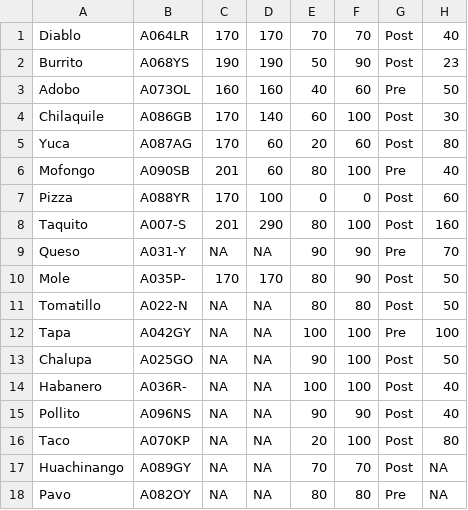
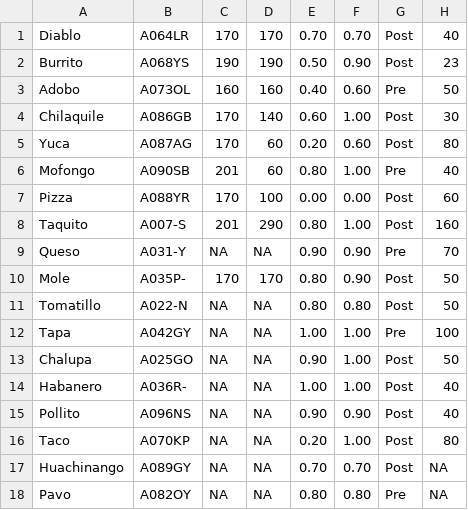
Before and after one commit to corinalogan/grackles, a CSV file: Files/Preregistrations/g_inhibition_datasummary.csv, drawn as a sheet.

Commit message:
added interobserver reliability, did data checking, ran go no go model

```diff
--- a/Files/Preregistrations/g_inhibition_datasummary.csv
+++ b/Files/Preregistrations/g_inhibition_datasummary.csv
@@ -1,18 +1,18 @@
-Diablo,A064LR,170,170,70,70,Post,40,
-Burrito,A068YS,190,190,50,90,Post,23,
-Adobo,A073OL,160,160,40,60,Pre,50,
-Chilaquile,A086GB,170,140,60,100,Post,30,
-Yuca,A087AG,170,60,20,60,Post,80,
-Mofongo,A090SB,201,60,80,100,Pre,40,
-Pizza,A088YR,170,100,0,0,Post,60,
-Taquito,A007-S,201,290,80,100,Post,160,
-Queso,A031-Y,NA,NA,90,90,Pre,70,
-Mole,A035P-,170,170,80,90,Post,50,
-Tomatillo,A022-N,NA,NA,80,80,Post,50,
-Tapa,A042GY,NA,NA,100,100,Pre,100,
-Chalupa,A025GO,NA,NA,90,100,Post,50,
-Habanero,A036R-,NA,NA,100,100,Post,40,
-Pollito,A096NS,NA,NA,90,90,Post,40,
-Taco,A070KP,NA,NA,20,100,Post,80,
-Huachinango,A089GY,NA,NA,70,70,Post,NA,
-Pavo,A082OY,NA,NA,80,80,Pre,NA,
+Diablo,A064LR,170,170,0.70,0.70,Post,40,
+Burrito,A068YS,190,190,0.50,0.90,Post,23,
+Adobo,A073OL,160,160,0.40,0.60,Pre,50,
+Chilaquile,A086GB,170,140,0.60,1.00,Post,30,
+Yuca,A087AG,170,60,0.20,0.60,Post,80,
+Mofongo,A090SB,201,60,0.80,1.00,Pre,40,
+Pizza,A088YR,170,100,0.00,0.00,Post,60,
+Taquito,A007-S,201,290,0.80,1.00,Post,160,
+Queso,A031-Y,NA,NA,0.90,0.90,Pre,70,
+Mole,A035P-,170,170,0.80,0.90,Post,50,
+Tomatillo,A022-N,NA,NA,0.80,0.80,Post,50,
+Tapa,A042GY,NA,NA,1.00,1.00,Pre,100,
+Chalupa,A025GO,NA,NA,0.90,1.00,Post,50,
+Habanero,A036R-,NA,NA,1.00,1.00,Post,40,
+Pollito,A096NS,NA,NA,0.90,0.90,Post,40,
+Taco,A070KP,NA,NA,0.20,1.00,Post,80,
+Huachinango,A089GY,NA,NA,0.70,0.70,Post,NA,
+Pavo,A082OY,NA,NA,0.80,0.80,Pre,NA,
```
Also changed, not shown: 2 other files.
